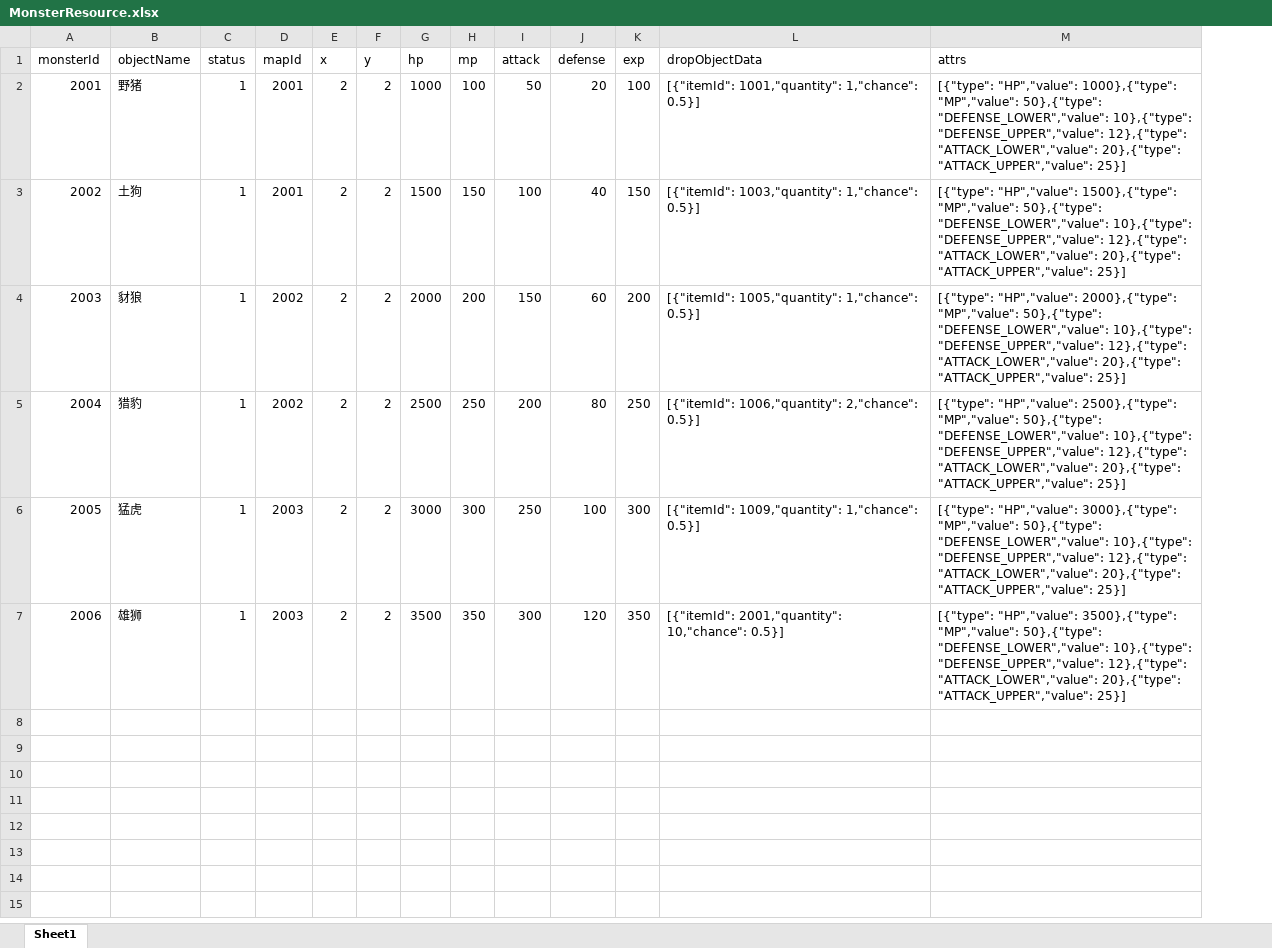
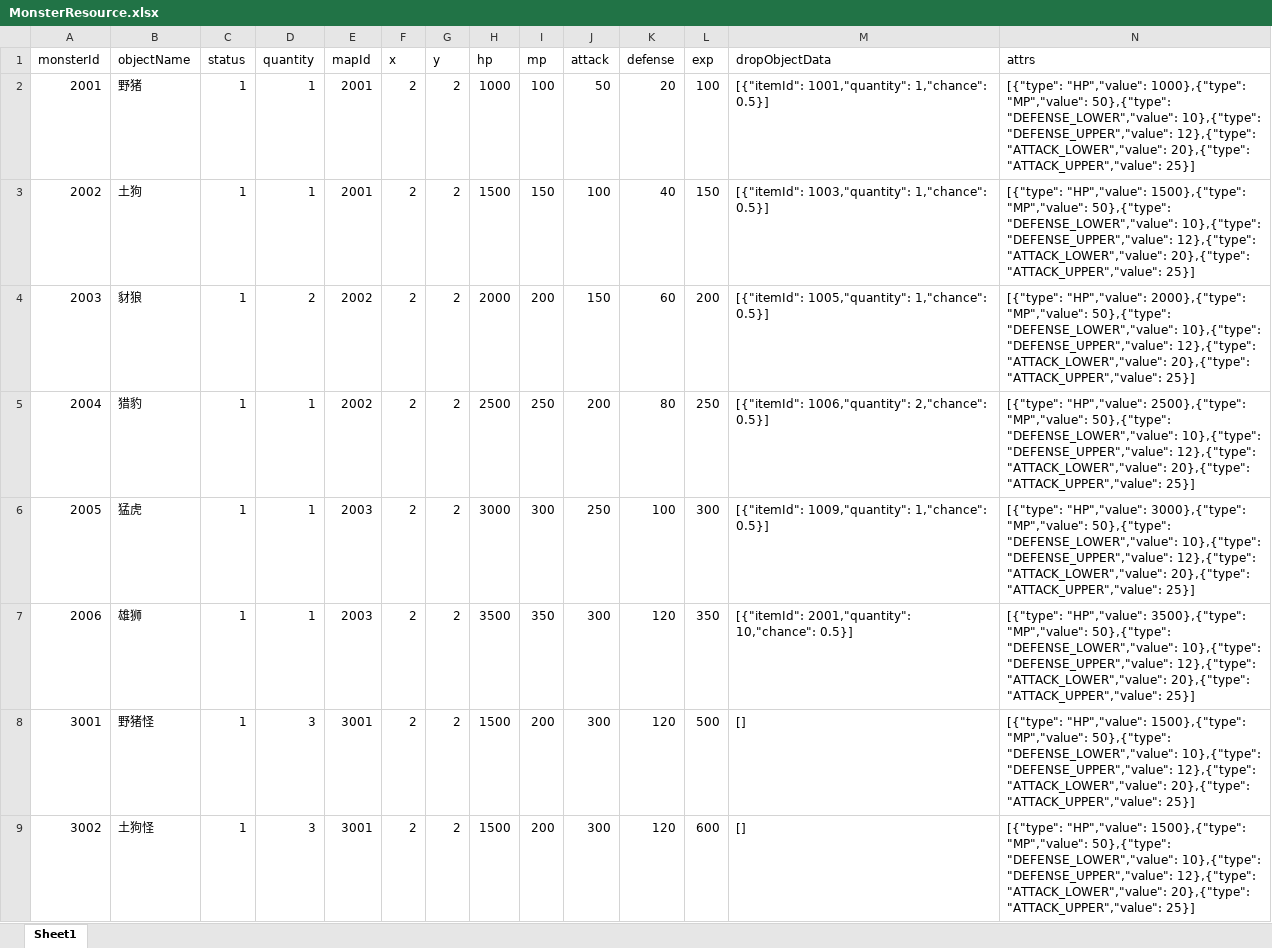
Before and after one commit to JunahW/gamedemo, an Excel workbook: src/main/resources/resource/MonsterResource.xlsx, sheet Sheet1, drawn as a sheet; values as stored, in another font and other column widths than the file's, no borders; the diff names each change by its address in the sheet, - before the commit and + after, or states it on an @@ line.

```diff
--- a/src/main/resources/resource/MonsterResource.xlsx (sheet Sheet1)
+++ b/src/main/resources/resource/MonsterResource.xlsx (sheet Sheet1)
+column D (quantity), rows 2-7: 1 | 1 | 2 | 1 | 1 | 1
+row 8: 3001 | 野猪怪 | 1 | 3 | 3001 | 2 | 2 | 1500 | 200 | 300 | 120 | 500 | [] | [{"type": "HP","value": 1500},{"type": "MP","value": 50},{"type": "DEFENSE_LOWER","value": 10},{"type": "DEFENSE_UPPER","value": 12},{"type": "ATTACK_LOWER","value": 20},{"type": "ATTACK_UPPER","value": 25}]
+row 9: 3002 | 土狗怪 | 1 | 3 | 3001 | 2 | 2 | 1500 | 200 | 300 | 120 | 600 | [] | [{"type": "HP","value": 1500},{"type": "MP","value": 50},{"type": "DEFENSE_LOWER","value": 10},{"type": "DEFENSE_UPPER","value": 12},{"type": "ATTACK_LOWER","value": 20},{"type": "ATTACK_UPPER","value": 25}]
```
Also changed, not shown: src/main/resources/resource/MapResource.xlsx, 10 other files.
